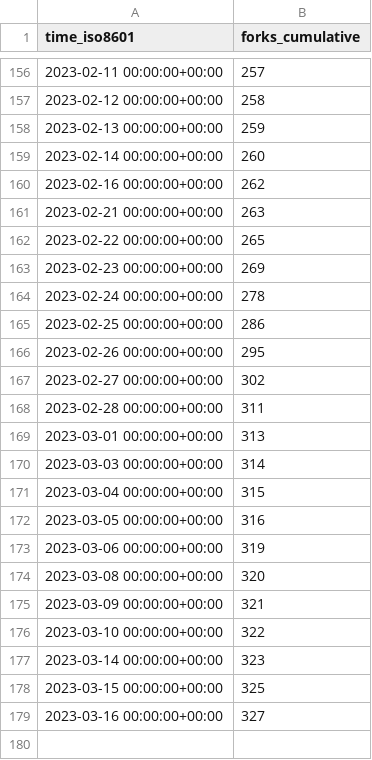
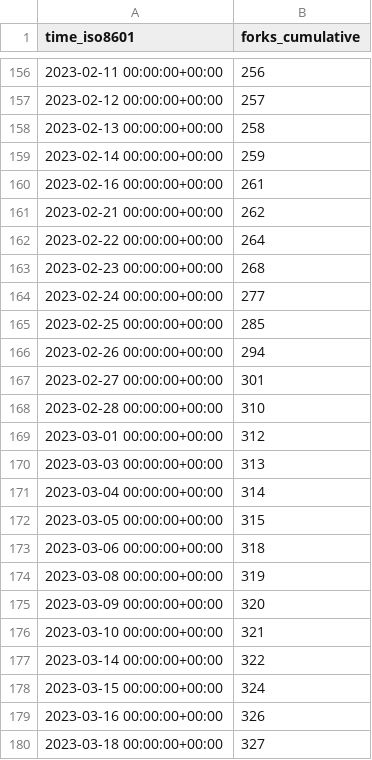
Before and after one commit to sarvex/immich, a CSV file: immich-app/immich/ghrs-data/forks.csv, drawn as a sheet; only a part is shown, gaps mark what is left out; the diff covers the shown part only.

```diff
--- a/immich-app/immich/ghrs-data/forks.csv
+++ b/immich-app/immich/ghrs-data/forks.csv
@@ -156,24 +156,25 @@ time_iso8601,forks_cumulative
-2023-02-11 00:00:00+00:00,257
-2023-02-12 00:00:00+00:00,258
-2023-02-13 00:00:00+00:00,259
-2023-02-14 00:00:00+00:00,260
-2023-02-16 00:00:00+00:00,262
-2023-02-21 00:00:00+00:00,263
-2023-02-22 00:00:00+00:00,265
-2023-02-23 00:00:00+00:00,269
-2023-02-24 00:00:00+00:00,278
-2023-02-25 00:00:00+00:00,286
-2023-02-26 00:00:00+00:00,295
-2023-02-27 00:00:00+00:00,302
-2023-02-28 00:00:00+00:00,311
-2023-03-01 00:00:00+00:00,313
-2023-03-03 00:00:00+00:00,314
-2023-03-04 00:00:00+00:00,315
-2023-03-05 00:00:00+00:00,316
-2023-03-06 00:00:00+00:00,319
-2023-03-08 00:00:00+00:00,320
-2023-03-09 00:00:00+00:00,321
-2023-03-10 00:00:00+00:00,322
-2023-03-14 00:00:00+00:00,323
-2023-03-15 00:00:00+00:00,325
-2023-03-16 00:00:00+00:00,327
+2023-02-11 00:00:00+00:00,256
+2023-02-12 00:00:00+00:00,257
+2023-02-13 00:00:00+00:00,258
+2023-02-14 00:00:00+00:00,259
+2023-02-16 00:00:00+00:00,261
+2023-02-21 00:00:00+00:00,262
+2023-02-22 00:00:00+00:00,264
+2023-02-23 00:00:00+00:00,268
+2023-02-24 00:00:00+00:00,277
+2023-02-25 00:00:00+00:00,285
+2023-02-26 00:00:00+00:00,294
+2023-02-27 00:00:00+00:00,301
+2023-02-28 00:00:00+00:00,310
+2023-03-01 00:00:00+00:00,312
+2023-03-03 00:00:00+00:00,313
+2023-03-04 00:00:00+00:00,314
+2023-03-05 00:00:00+00:00,315
+2023-03-06 00:00:00+00:00,318
+2023-03-08 00:00:00+00:00,319
+2023-03-09 00:00:00+00:00,320
+2023-03-10 00:00:00+00:00,321
+2023-03-14 00:00:00+00:00,322
+2023-03-15 00:00:00+00:00,324
+2023-03-16 00:00:00+00:00,326
+2023-03-18 00:00:00+00:00,327
```
Also changed, not shown: 27 edited cells elsewhere in this file, immich-app/immich/ghrs-data/stargazers.csv.
